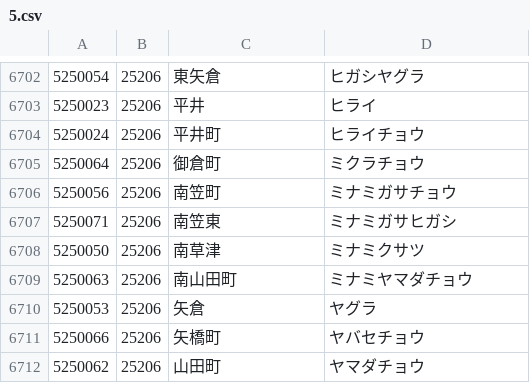
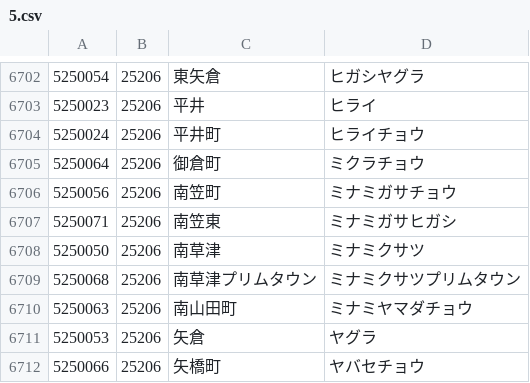
Before and after one commit to code4fukui/PostalCode, a CSV file: data/5.csv, drawn as a sheet; only a part is shown, gaps mark what is left out; the shorter side is filled out with more unchanged rows; the diff names each change by its address in the sheet, - before the commit and + after, or states it on an @@ line.

Commit message:
update data

```diff
--- a/data/5.csv
+++ b/data/5.csv
+row 6709: 5250068 | 25206 | 南草津プリムタウン | ミナミクサツプリムタウン
```
Also changed, not shown: data/3.csv, data/6.csv, 1 other file.
